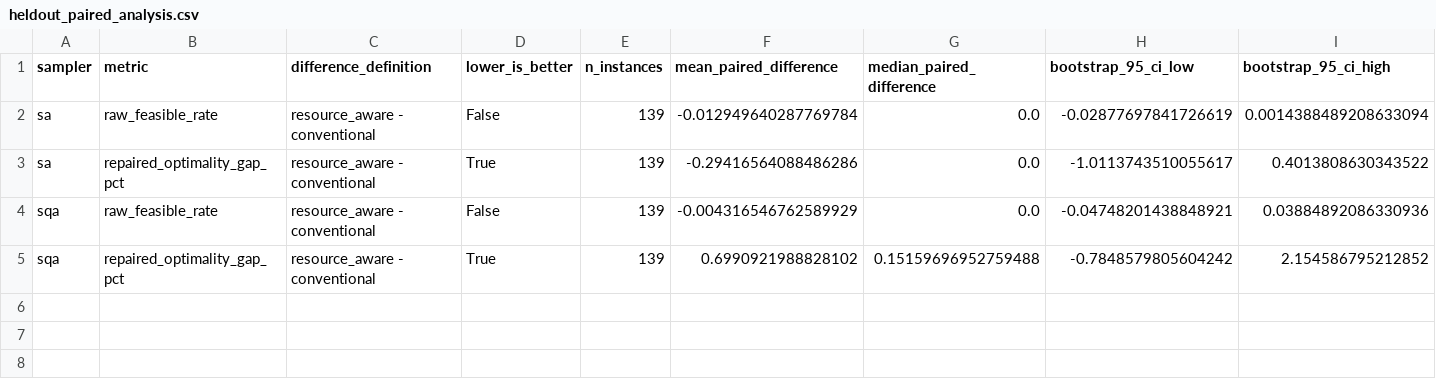
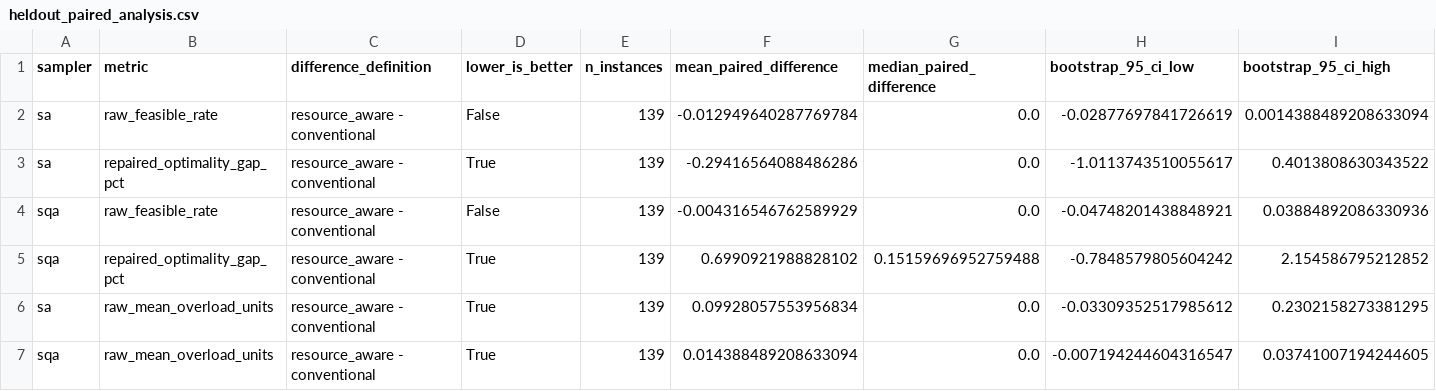
Before and after one commit to arnavk23/QiOpt4QNet-Simulator, a CSV file: QNet_Sim/results/penalty_calibration/heldout_paired_analysis.csv, drawn as a sheet; only a part is shown; rows hold the shown columns only; the diff names each change by its address in the sheet, - before the commit and + after, or states it on an @@ line.

Commit message:
Add held-out penalty calibration figures

```diff
--- a/QNet_Sim/results/penalty_calibration/heldout_paired_analysis.csv
+++ b/QNet_Sim/results/penalty_calibration/heldout_paired_analysis.csv
+row 6: sa | raw_mean_overload_units | resource_aware - conventional | True | 139 | 0.09928057553956834 | 0.0 | -0.03309352517985612 | 0.2302158273381295
+row 7: sqa | raw_mean_overload_units | resource_aware - conventional | True | 139 | 0.014388489208633094 | 0.0 | -0.007194244604316547 | 0.03741007194244605
```
Also changed, not shown: 8 other files.
